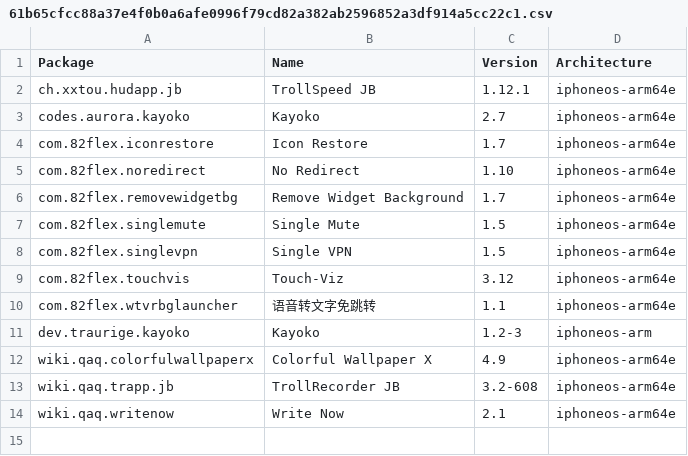
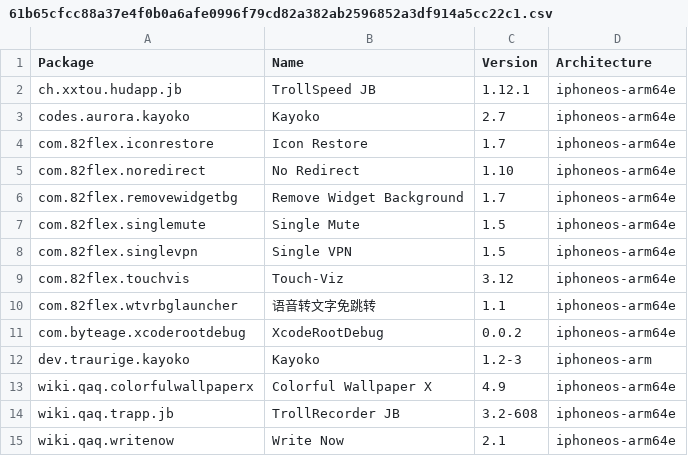
Before and after one commit to invalidunit/crc_bark, a CSV file: Library/Caches/com.nan.crc/61b65cfcc88a37e4f0b0a6afe0996f79cd82a382ab2596852a3df914a5cc22c1.csv, drawn as a sheet; the diff names each change by its address in the sheet, - before the commit and + after, or states it on an @@ line.

```diff
--- a/Library/Caches/com.nan.crc/61b65cfcc88a37e4f0b0a6afe0996f79cd82a382ab2596852a3df914a5cc22c1.csv
+++ b/Library/Caches/com.nan.crc/61b65cfcc88a37e4f0b0a6afe0996f79cd82a382ab2596852a3df914a5cc22c1.csv
+row 11: com.byteage.xcoderootdebug | XcodeRootDebug | 0.0.2 | iphoneos-arm64e
```
